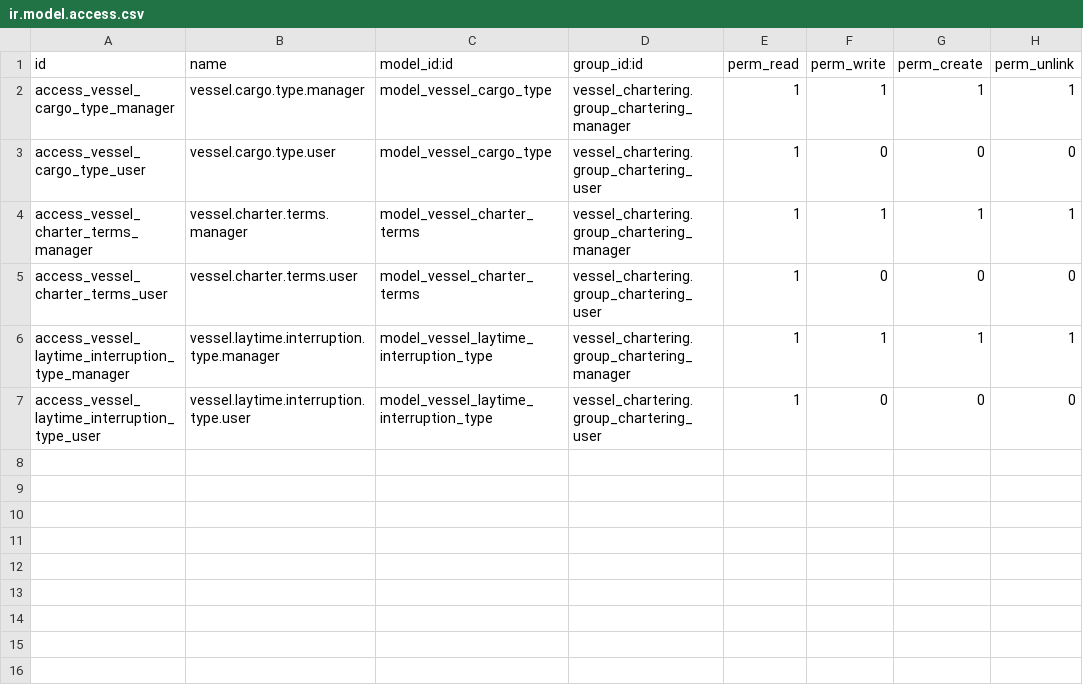
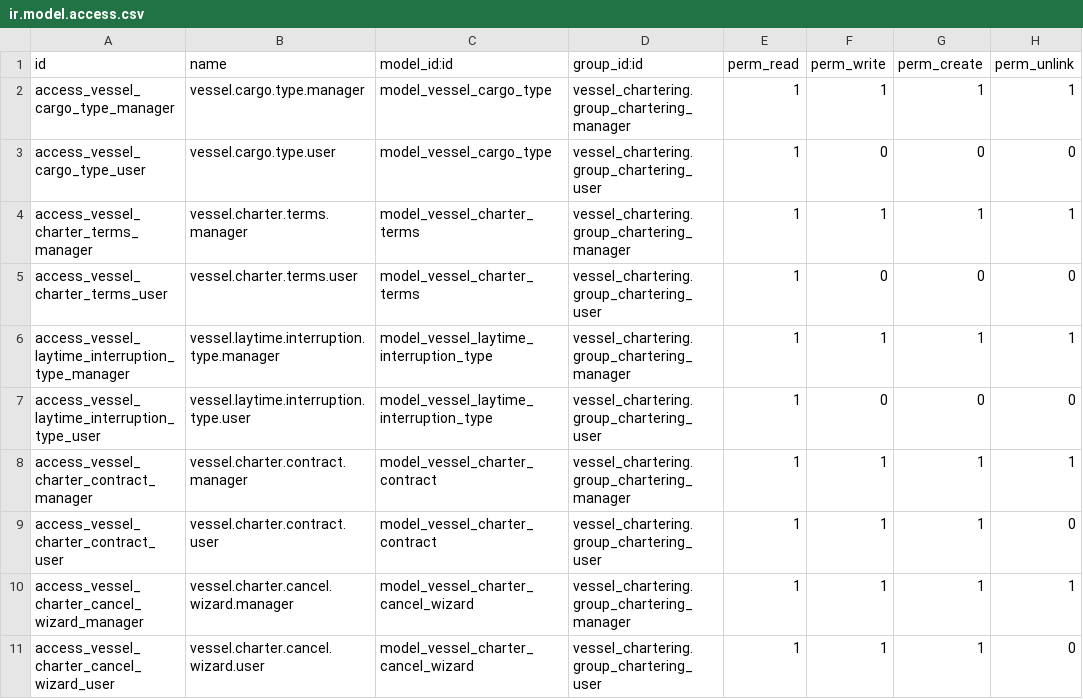
Before and after one commit to eliano-ai/odoo-shipping-chartering, a CSV file: vessel_chartering/security/ir.model.access.csv, drawn as a sheet.

```diff
--- a/vessel_chartering/security/ir.model.access.csv
+++ b/vessel_chartering/security/ir.model.access.csv
@@ -7 +7,5 @@ access_vessel_laytime_interruption_type_manager,vessel.laytime.interruption.type
 access_vessel_laytime_interruption_type_user,vessel.laytime.interruption.type.user,model_vessel_laytime_interruption_type,vessel_chartering.group_chartering_user,1,0,0,0
+access_vessel_charter_contract_manager,vessel.charter.contract.manager,model_vessel_charter_contract,vessel_chartering.group_chartering_manager,1,1,1,1
+access_vessel_charter_contract_user,vessel.charter.contract.user,model_vessel_charter_contract,vessel_chartering.group_chartering_user,1,1,1,0
+access_vessel_charter_cancel_wizard_manager,vessel.charter.cancel.wizard.manager,model_vessel_charter_cancel_wizard,vessel_chartering.group_chartering_manager,1,1,1,1
+access_vessel_charter_cancel_wizard_user,vessel.charter.cancel.wizard.user,model_vessel_charter_cancel_wizard,vessel_chartering.group_chartering_user,1,1,1,0
```
Also changed, not shown: 18 other files.
